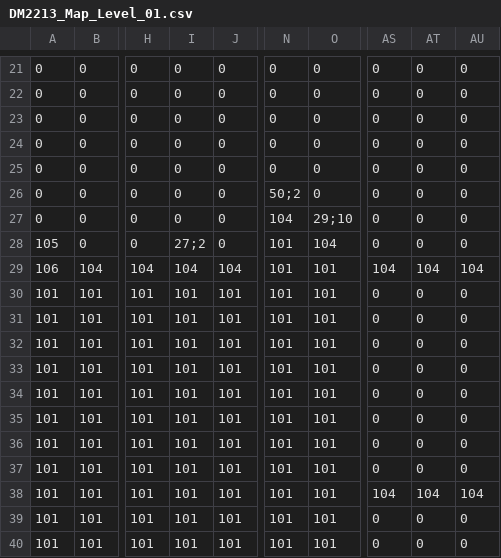
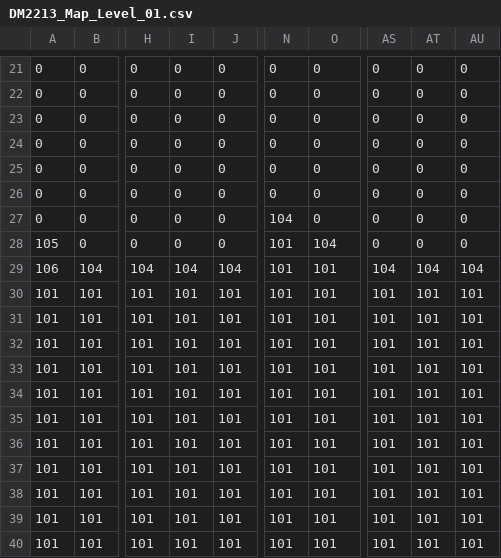
Before and after one commit to OpticalLuck/Team-11-Studio-Project-3, a CSV file: App/Maps/DM2213_Map_Level_01.csv, drawn as a sheet; only a part is shown, gaps mark what is left out; the diff names each change by its address in the sheet, - before the commit and + after, or states it on an @@ line.

Commit message:
Update DM2213_Map_Level_01.csv

```diff
--- a/App/Maps/DM2213_Map_Level_01.csv
+++ b/App/Maps/DM2213_Map_Level_01.csv
-N26: 50;2
+N26: 0
-O27: 29;10
+O27: 0
-I28: 27;2
+I28: 0
-AS30:AS37: 0
+AS30:AS37: 101
-AT30:AT37: 0
+AT30:AT37: 101
-AU30:AU37: 0
+AU30:AU37: 101
-AS38: 104
+AS38: 101
-AT38: 104
+AT38: 101
-AU38: 104
+AU38: 101
-AS39:AS40: 0
+AS39:AS40: 101
-AT39:AT40: 0
+AT39:AT40: 101
-AU39:AU40: 0
+AU39:AU40: 101
```
